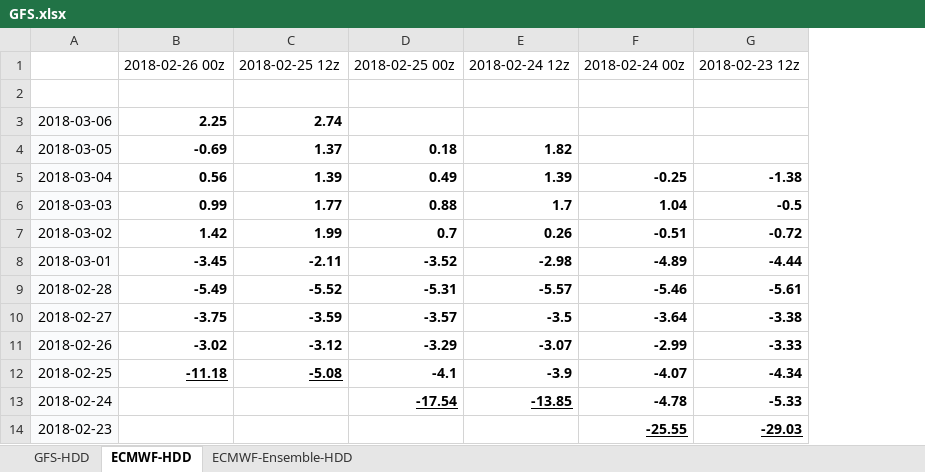
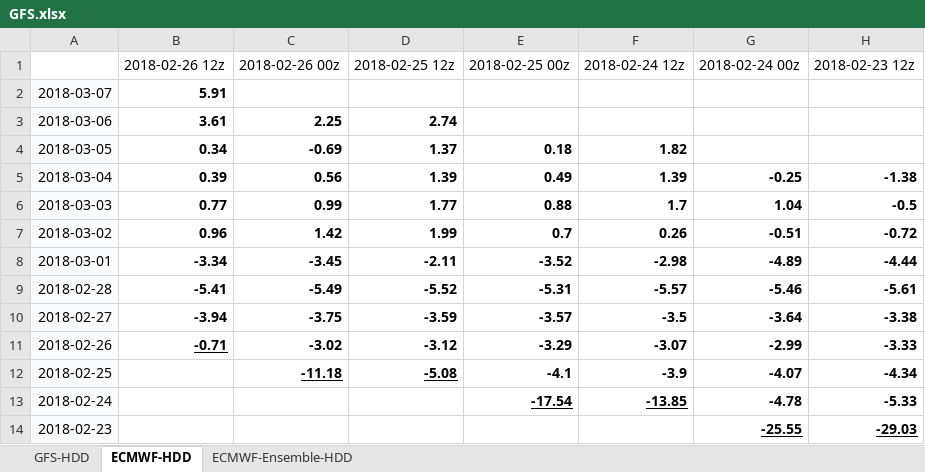
Before and after one commit to shuowenwei/TradingPlans, an Excel workbook: GFS/GFS.xlsx, sheet ECMWF-HDD, drawn as a sheet; only a part is shown; values as stored, in another font and other column widths than the file's, no borders; conditional formats not drawn; rows hold the shown columns only; the diff names each change by its address in the sheet, - before the commit and + after, or states it on an @@ line.

```diff
--- a/GFS/GFS.xlsx (sheet ECMWF-HDD)
+++ b/GFS/GFS.xlsx (sheet ECMWF-HDD)
+column B, rows 1-11: 2018-02-26 12z | 5.91 | 3.61 | 0.34 | 0.39 | 0.77 | 0.96 | -3.34 | -5.41 | -3.94 | -0.71
-row 2: (empty)
+row 2: 2018-03-07 | 5.91
-A2 fill: none
+A2 fill: #FAFBFC
```
Also changed, not shown: sheet ECMWF-Ensemble-HDD, sheet GFS-HDD, formulas that keep their value.
